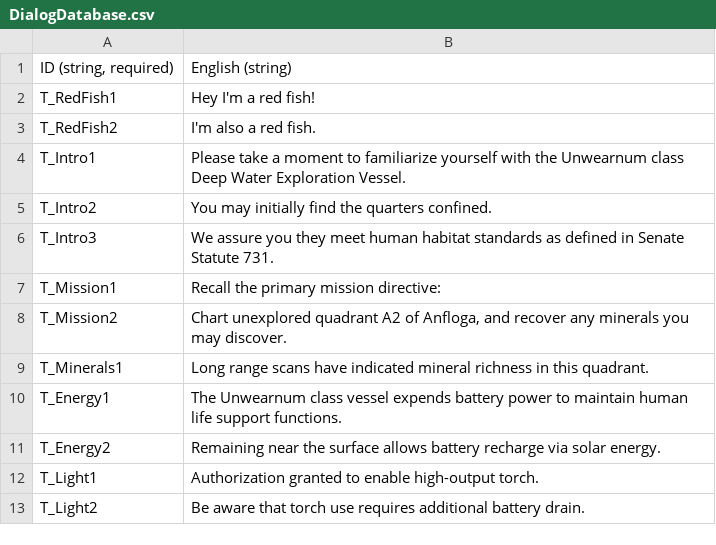
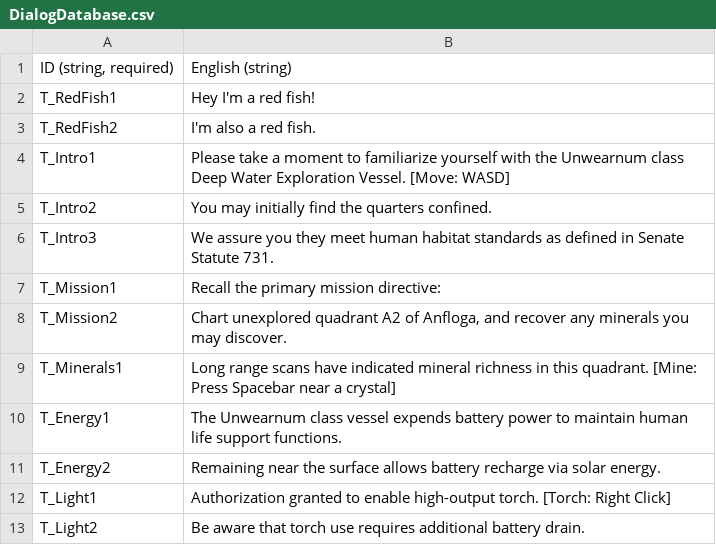
Before and after one commit to vchelaru/Anfloga, a CSV file: Anfloga/AnflogaContent/GlobalContent/DialogDatabase.csv, drawn as a sheet.

Commit message:
- turned off player collision - reduced height of player collision to allow easier traversal of tunnels while matching visuals better - added text instructions to early dialogs - revised darkness triggers and surface level safe zone

```diff
--- a/Anfloga/AnflogaContent/GlobalContent/DialogDatabase.csv
+++ b/Anfloga/AnflogaContent/GlobalContent/DialogDatabase.csv
@@ -3,3 +3,3 @@ T_RedFish1,Hey I'm a red fish!
 T_RedFish2,I'm also a red fish.
-T_Intro1,Please take a moment to familiarize yourself with the Unwearnum class Deep Water Exploration Vessel.
+T_Intro1,Please take a moment to familiarize yourself with the Unwearnum class Deep Water Exploration Vessel. [Move: WASD]
 T_Intro2,You may initially find the quarters confined.
@@ -8,6 +8,6 @@ T_Mission1,Recall the primary mission directive:
 T_Mission2,"Chart unexplored quadrant A2 of Anfloga, and recover any minerals you may discover."
-T_Minerals1,Long range scans have indicated mineral richness in this quadrant.
+T_Minerals1,Long range scans have indicated mineral richness in this quadrant. [Mine: Press Spacebar near a crystal]
 T_Energy1,The Unwearnum class vessel expends battery power to maintain human life support functions.
 T_Energy2,Remaining near the surface allows battery recharge via solar energy.
-T_Light1,Authorization granted to enable high-output torch.
+T_Light1,Authorization granted to enable high-output torch. [Torch: Right Click]
 T_Light2,Be aware that torch use requires additional battery drain.
```
Also changed, not shown: 3 other files.
